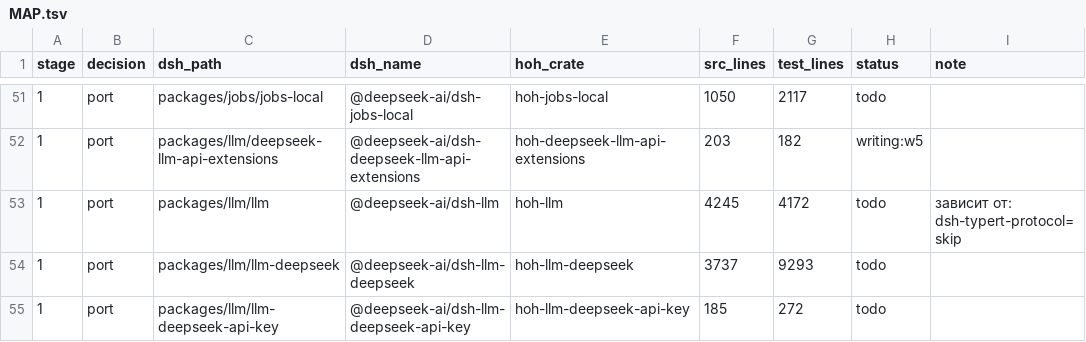
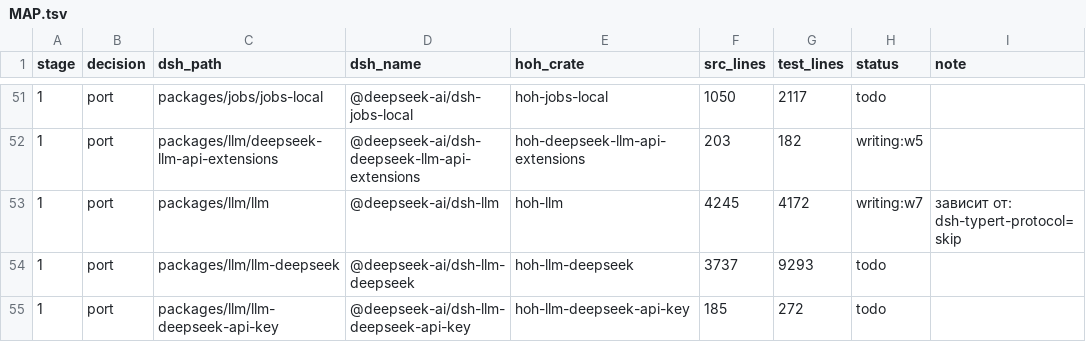
Before and after one commit to alexandrie-dev/harness-over-harness, a TSV file: docs/porting/MAP.tsv, drawn as a sheet; only a part is shown, gaps mark what is left out.

```diff
--- a/docs/porting/MAP.tsv
+++ b/docs/porting/MAP.tsv
@@ -52,3 +52,3 @@ stage	decision	dsh_path	dsh_name	hoh_crate	src_lines	test_lines	status	note
 1	port	packages/llm/deepseek-llm-api-extensions	@deepseek-ai/dsh-deepseek-llm-api-extensions	hoh-deepseek-llm-api-extensions	203	182	writing:w5	
-1	port	packages/llm/llm	@deepseek-ai/dsh-llm	hoh-llm	4245	4172	todo	зависит от: dsh-typert-protocol=skip
+1	port	packages/llm/llm	@deepseek-ai/dsh-llm	hoh-llm	4245	4172	writing:w7	зависит от: dsh-typert-protocol=skip
 1	port	packages/llm/llm-deepseek	@deepseek-ai/dsh-llm-deepseek	hoh-llm-deepseek	3737	9293	todo	
```
Also changed, not shown: 2 other files.
